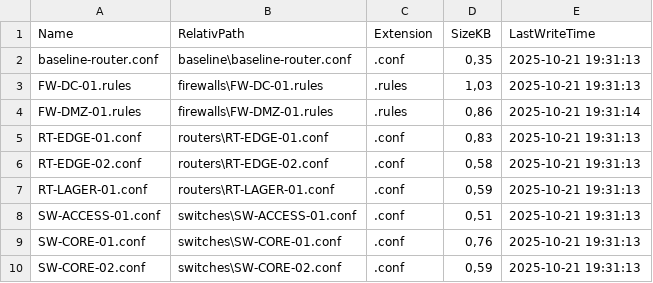
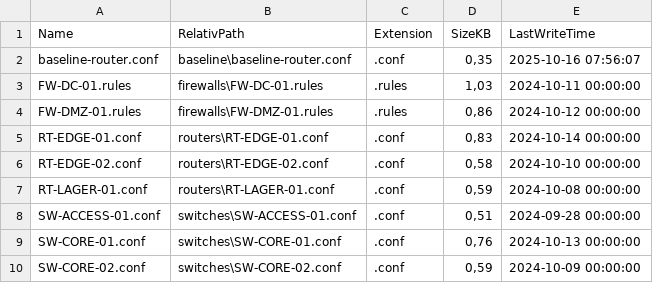
Before and after one commit to georgelahdo77-boop/workshopsG-4-scriptsprak, a CSV file: config_inventory.csv, drawn as a sheet.

```diff
--- a/config_inventory.csv
+++ b/config_inventory.csv
@@ -1,10 +1,10 @@
 "Name","RelativPath","Extension","SizeKB","LastWriteTime"
-"baseline-router.conf","baseline\baseline-router.conf",".conf","0,35","2025-10-21 19:31:13"
-"FW-DC-01.rules","firewalls\FW-DC-01.rules",".rules","1,03","2025-10-21 19:31:13"
-"FW-DMZ-01.rules","firewalls\FW-DMZ-01.rules",".rules","0,86","2025-10-21 19:31:14"
-"RT-EDGE-01.conf","routers\RT-EDGE-01.conf",".conf","0,83","2025-10-21 19:31:13"
-"RT-EDGE-02.conf","routers\RT-EDGE-02.conf",".conf","0,58","2025-10-21 19:31:13"
-"RT-LAGER-01.conf","routers\RT-LAGER-01.conf",".conf","0,59","2025-10-21 19:31:13"
-"SW-ACCESS-01.conf","switches\SW-ACCESS-01.conf",".conf","0,51","2025-10-21 19:31:13"
-"SW-CORE-01.conf","switches\SW-CORE-01.conf",".conf","0,76","2025-10-21 19:31:13"
-"SW-CORE-02.conf","switches\SW-CORE-02.conf",".conf","0,59","2025-10-21 19:31:13"
+"baseline-router.conf","baseline\baseline-router.conf",".conf","0,35","2025-10-16 07:56:07"
+"FW-DC-01.rules","firewalls\FW-DC-01.rules",".rules","1,03","2024-10-11 00:00:00"
+"FW-DMZ-01.rules","firewalls\FW-DMZ-01.rules",".rules","0,86","2024-10-12 00:00:00"
+"RT-EDGE-01.conf","routers\RT-EDGE-01.conf",".conf","0,83","2024-10-14 00:00:00"
+"RT-EDGE-02.conf","routers\RT-EDGE-02.conf",".conf","0,58","2024-10-10 00:00:00"
+"RT-LAGER-01.conf","routers\RT-LAGER-01.conf",".conf","0,59","2024-10-08 00:00:00"
+"SW-ACCESS-01.conf","switches\SW-ACCESS-01.conf",".conf","0,51","2024-09-28 00:00:00"
+"SW-CORE-01.conf","switches\SW-CORE-01.conf",".conf","0,76","2024-10-13 00:00:00"
+"SW-CORE-02.conf","switches\SW-CORE-02.conf",".conf","0,59","2024-10-09 00:00:00"
```
Also changed, not shown: 25 other files.
